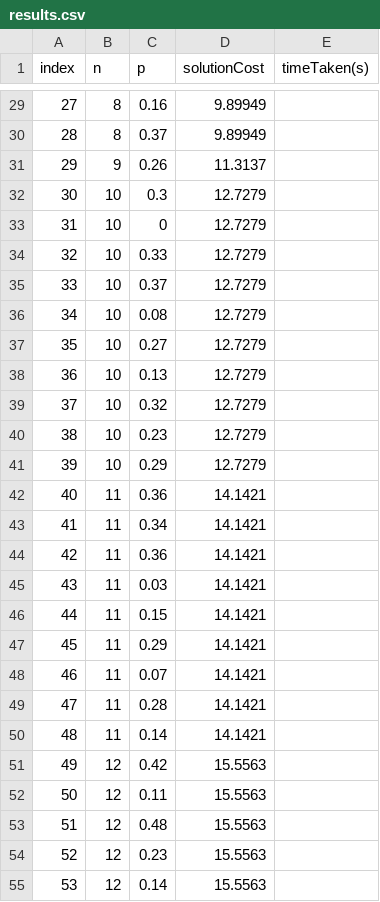
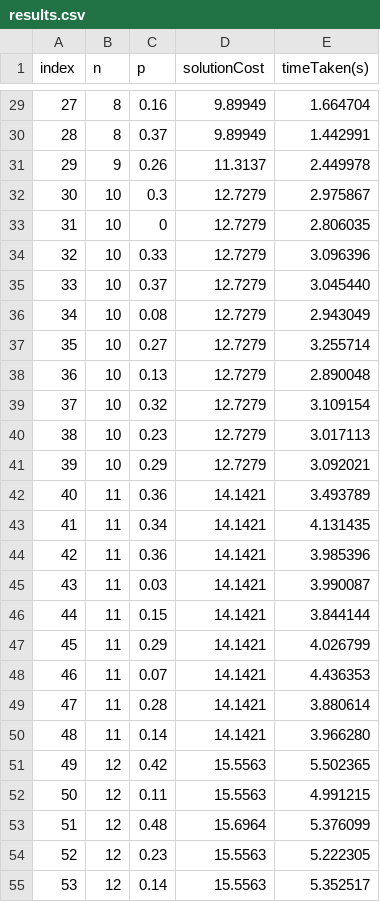
Before and after one commit to RajeevlochanP/Parallel-TDIMSACO, a CSV file: outputs/results.csv, drawn as a sheet; only a part is shown, gaps mark what is left out; the diff covers the shown part only.

```diff
--- a/outputs/results.csv
+++ b/outputs/results.csv
@@ -29,27 +29,27 @@ index,n,p,solutionCost,timeTaken(s)
-27,8,0.16,9.89949,
-28,8,0.37,9.89949,
-29,9,0.26,11.3137,
-30,10,0.3,12.7279,
-31,10,0,12.7279,
-32,10,0.33,12.7279,
-33,10,0.37,12.7279,
-34,10,0.08,12.7279,
-35,10,0.27,12.7279,
-36,10,0.13,12.7279,
-37,10,0.32,12.7279,
-38,10,0.23,12.7279,
-39,10,0.29,12.7279,
-40,11,0.36,14.1421,
-41,11,0.34,14.1421,
-42,11,0.36,14.1421,
-43,11,0.03,14.1421,
-44,11,0.15,14.1421,
-45,11,0.29,14.1421,
-46,11,0.07,14.1421,
-47,11,0.28,14.1421,
-48,11,0.14,14.1421,
-49,12,0.42,15.5563,
-50,12,0.11,15.5563,
-51,12,0.48,15.5563,
-52,12,0.23,15.5563,
-53,12,0.14,15.5563,
+27,8,0.16,9.89949,1.664704
+28,8,0.37,9.89949,1.442991
+29,9,0.26,11.3137,2.449978
+30,10,0.3,12.7279,2.975867
+31,10,0,12.7279,2.806035
+32,10,0.33,12.7279,3.096396
+33,10,0.37,12.7279,3.045440
+34,10,0.08,12.7279,2.943049
+35,10,0.27,12.7279,3.255714
+36,10,0.13,12.7279,2.890048
+37,10,0.32,12.7279,3.109154
+38,10,0.23,12.7279,3.017113
+39,10,0.29,12.7279,3.092021
+40,11,0.36,14.1421,3.493789
+41,11,0.34,14.1421,4.131435
+42,11,0.36,14.1421,3.985396
+43,11,0.03,14.1421,3.990087
+44,11,0.15,14.1421,3.844144
+45,11,0.29,14.1421,4.026799
+46,11,0.07,14.1421,4.436353
+47,11,0.28,14.1421,3.880614
+48,11,0.14,14.1421,3.966280
+49,12,0.42,15.5563,5.502365
+50,12,0.11,15.5563,4.991215
+51,12,0.48,15.6964,5.376099
+52,12,0.23,15.5563,5.222305
+53,12,0.14,15.5563,5.352517
```
Also changed, not shown: 78 edited cells elsewhere in this file, gridGenration/input.csv, 18 other files.
